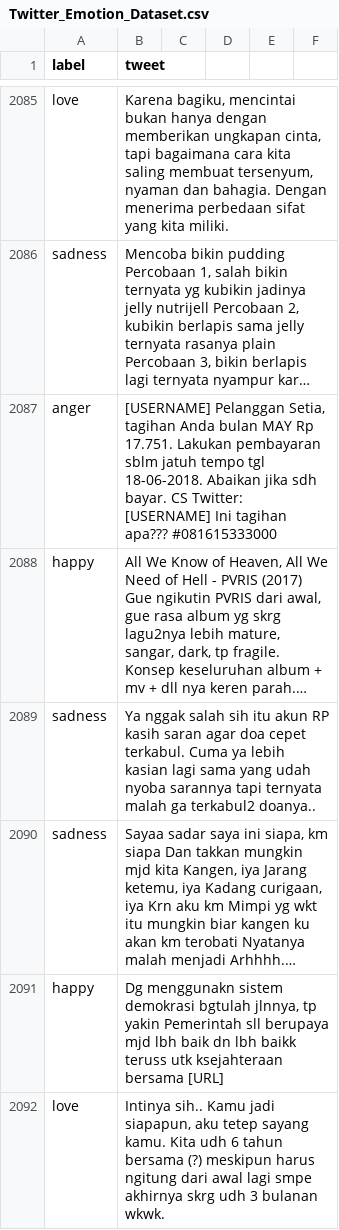
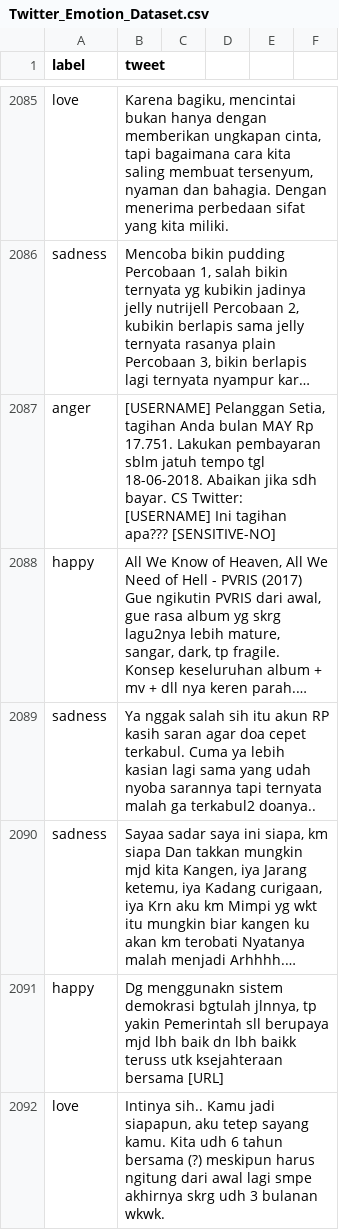
Before and after one commit to meisaputri21/Indonesian-Twitter-Emotion-Dataset, a CSV file: Twitter_Emotion_Dataset.csv, drawn as a sheet; only a part is shown, gaps mark what is left out; long unchanged cells end in …; the diff covers the shown part only; the diff names each change by its address in the sheet, - before the commit and + after, or states it on an @@ line.

Commit message:
masking sensitive number

```diff
--- a/Twitter_Emotion_Dataset.csv
+++ b/Twitter_Emotion_Dataset.csv
-B2087 (tweet): …tagihan apa??? #081615333000
+B2087 (tweet): …tagihan apa??? [SENSITIVE-NO]
```
Also changed, not shown: 4 edited cells elsewhere in this file.
